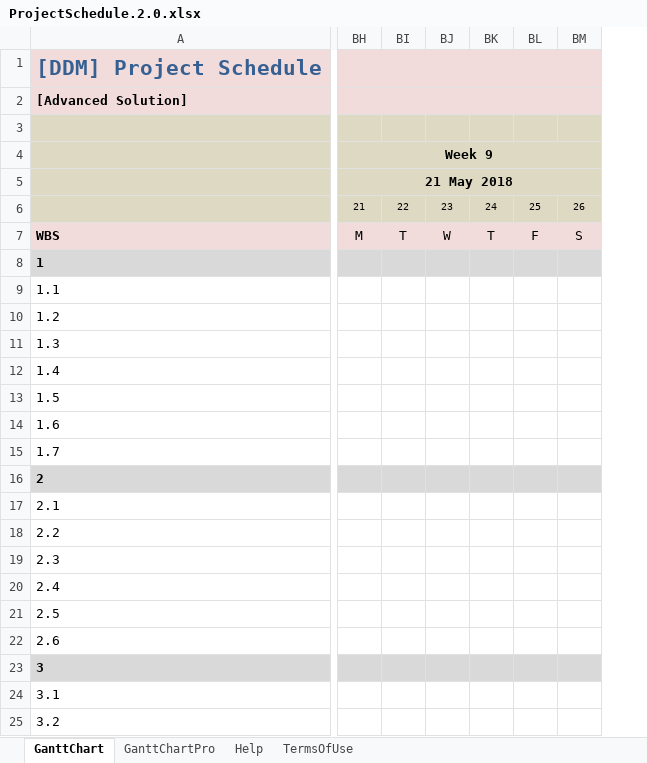
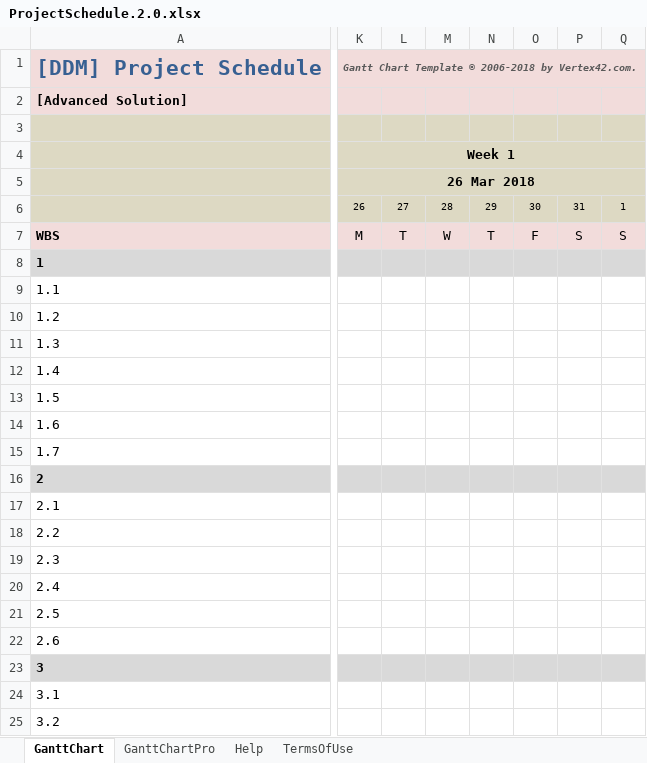
Before and after one commit to DigitalDistanceMeasurement/DDM, an Excel workbook: Documents/ProjectSchedule.2.0.xlsx, sheet GanttChart, drawn as a sheet; only a part is shown, gaps mark what is left out; values as stored, in another font and other column widths than the file's, no borders; charts and pictures and conditional formats not drawn; removed rows and columns are numbered as before the commit, all else as after; the diff covers the shown part only; the diff names each change by its address in the sheet, - before the commit and + after, or states it on an @@ line.

Commit message:
Updating Schedule

```diff
--- a/Documents/ProjectSchedule.2.0.xlsx (sheet GanttChart)
+++ b/Documents/ProjectSchedule.2.0.xlsx (sheet GanttChart)
+column K (Week 1), row 1: Gantt Chart Template © 2006-2018 by Vertex42.com.; rows 5-7: 26 Mar 2018 | 26 | M
+column L, rows 6-7: 27 | T
+column M, rows 6-7: 28 | W
+column N, rows 6-7: 29 | T
+column O, rows 6-7: 30 | F
+column P, rows 6-7: 31 | S
+column Q, rows 6-7: 1 | S
-column BH (Week 9), rows 5-7: 21 May 2018 | 21 | M
-column BI, rows 6-7: 22 | T
-column BJ, rows 6-7: 23 | W
-column BK, rows 6-7: 24 | T
-column BL, rows 6-7: 25 | F
-column BM, rows 6-7: 26 | S
```
Also changed, not shown: 1 removed column, 7 edited cells and merged cells elsewhere in this sheet, formulas that keep their value, charts or pictures.
